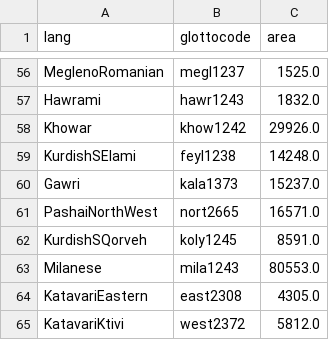
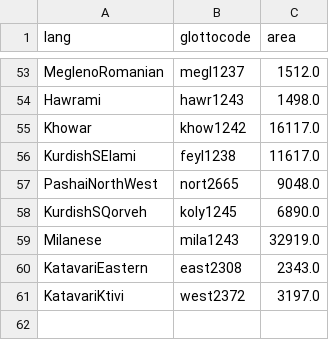
Before and after one commit to tomproberts/PunctuatedSchismo, a CSV file: data/predictors/area/IndoEuropean.geodesic.csv, drawn as a sheet; only a part is shown, gaps mark what is left out; removed rows and columns are numbered as before the commit, all else as after; the diff covers the shown part only; the diff names each change by its address in the sheet, - before the commit and + after, or states it on an @@ line.

```diff
--- a/data/predictors/area/IndoEuropean.geodesic.csv
+++ b/data/predictors/area/IndoEuropean.geodesic.csv
-C53 (area): 1525.0
+C53 (area): 1512.0
-C54 (area): 1832.0
+C54 (area): 1498.0
-C55 (area): 29926.0
+C55 (area): 16117.0
-C56 (area): 14248.0
+C56 (area): 11617.0
-row 60: Gawri | kala1373 | 15237.0
-C57 (area): 16571.0
+C57 (area): 9048.0
-C58 (area): 8591.0
+C58 (area): 6890.0
-C59 (area): 80553.0
+C59 (area): 32919.0
-C60 (area): 4305.0
+C60 (area): 2343.0
-C61 (area): 5812.0
+C61 (area): 3197.0
```
Also changed, not shown: 3 removed rows and 49 edited cells elsewhere in this file, data/glm/data.IndoEuropean.csv, 3 other files.
